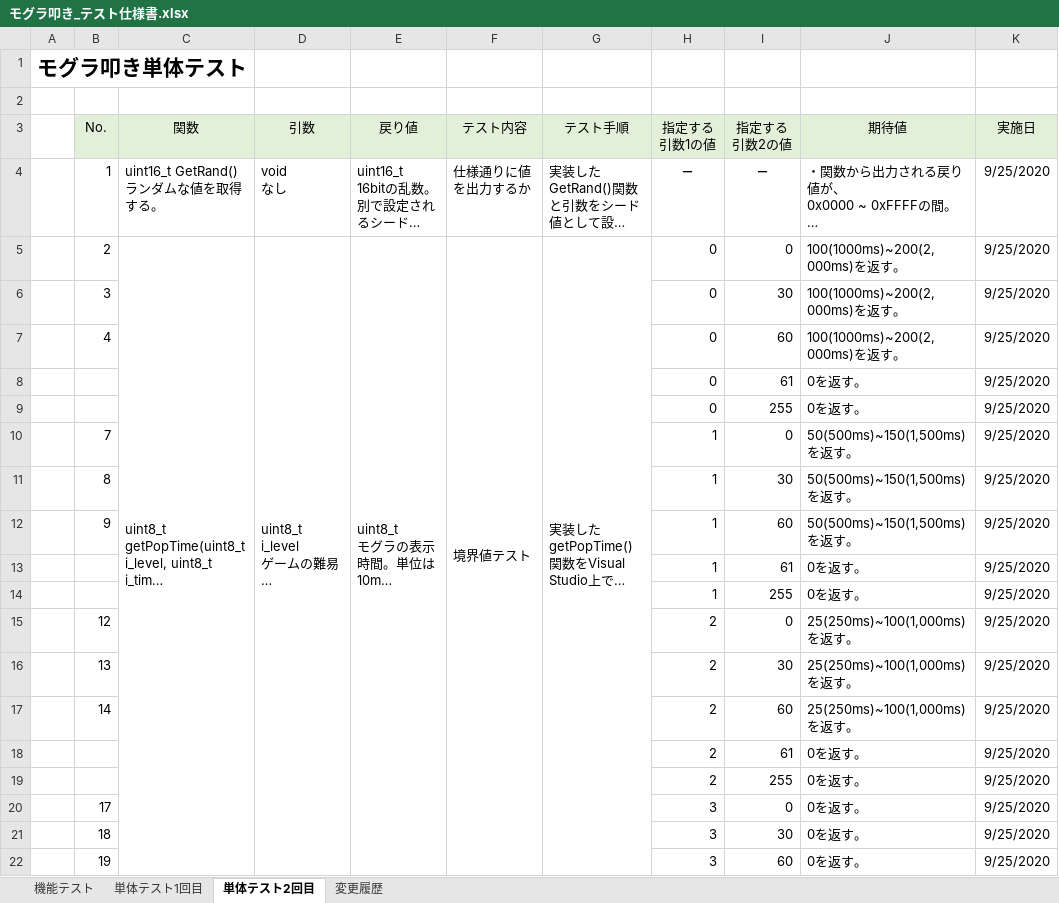
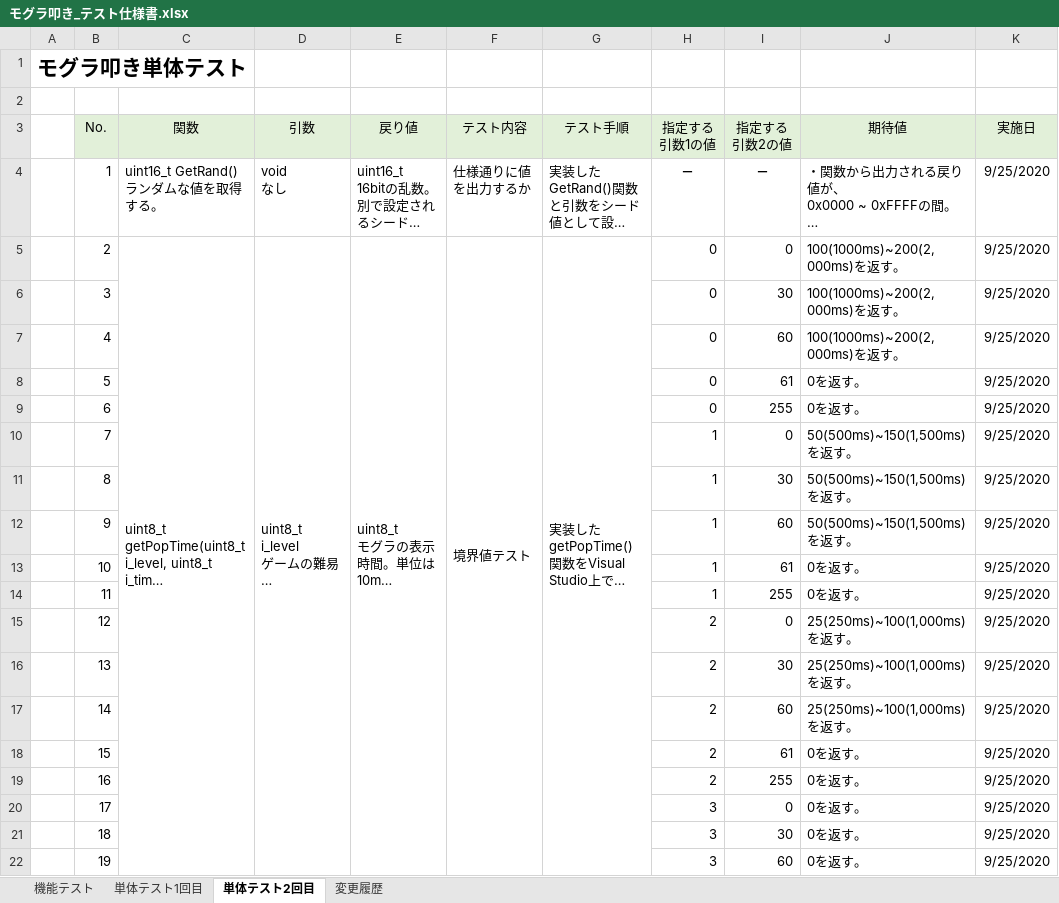
Before and after one commit to hakohumi/comp.train.whack-a-mole, an Excel workbook: 資料/設計書/モグラ叩き_テスト仕様書.xlsx, sheet 単体テスト2回目, drawn as a sheet; only a part is shown; long unchanged cells end in …; values as stored, in another font and other column widths than the file's, no borders; the diff covers the shown part only; the diff names each change by its address in the sheet, - before the commit and + after, or states it on an @@ line.

```diff
--- a/資料/設計書/モグラ叩き_テスト仕様書.xlsx (sheet 単体テスト2回目)
+++ b/資料/設計書/モグラ叩き_テスト仕様書.xlsx (sheet 単体テスト2回目)
-B8 (No.): (empty)
+B8 (No.): 5
-B9 (No.): (empty)
+B9 (No.): 6
-B13 (No.): (empty)
+B13 (No.): 10
-B14 (No.): (empty)
+B14 (No.): 11
-B18 (No.): (empty)
+B18 (No.): 15
-B19 (No.): (empty)
+B19 (No.): 16
```
Also changed, not shown: 5 edited cells elsewhere in this sheet, sheet 機能テスト, sheet 単体テスト1回目, hidden cells, 1 other file.
